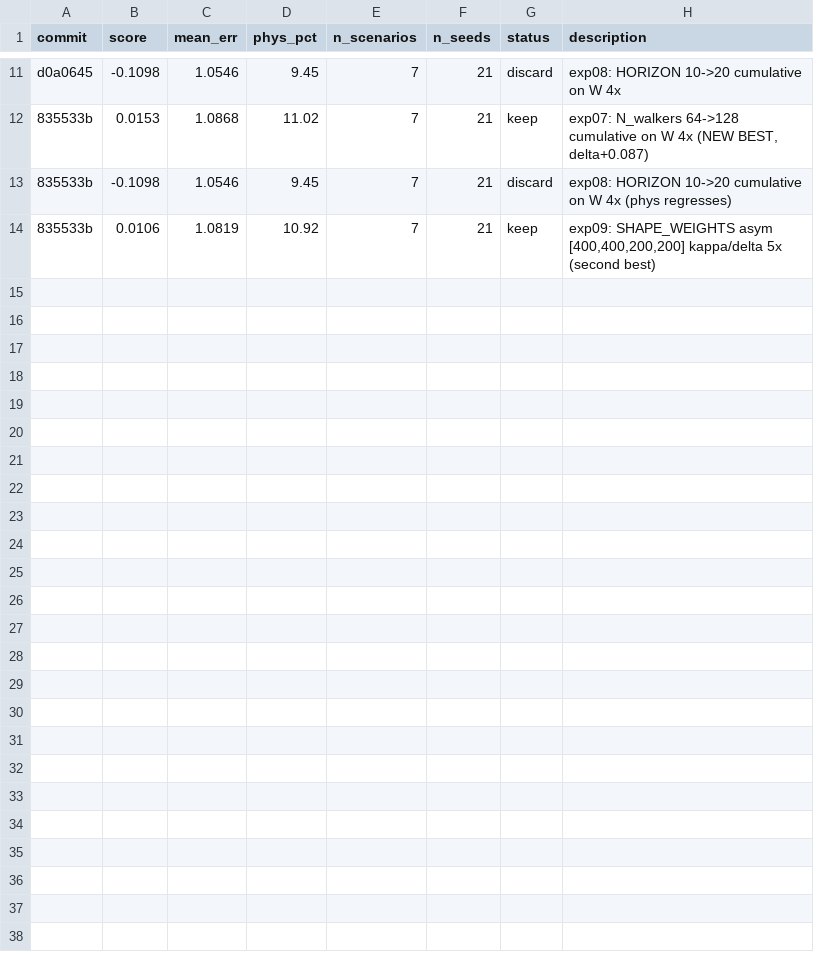
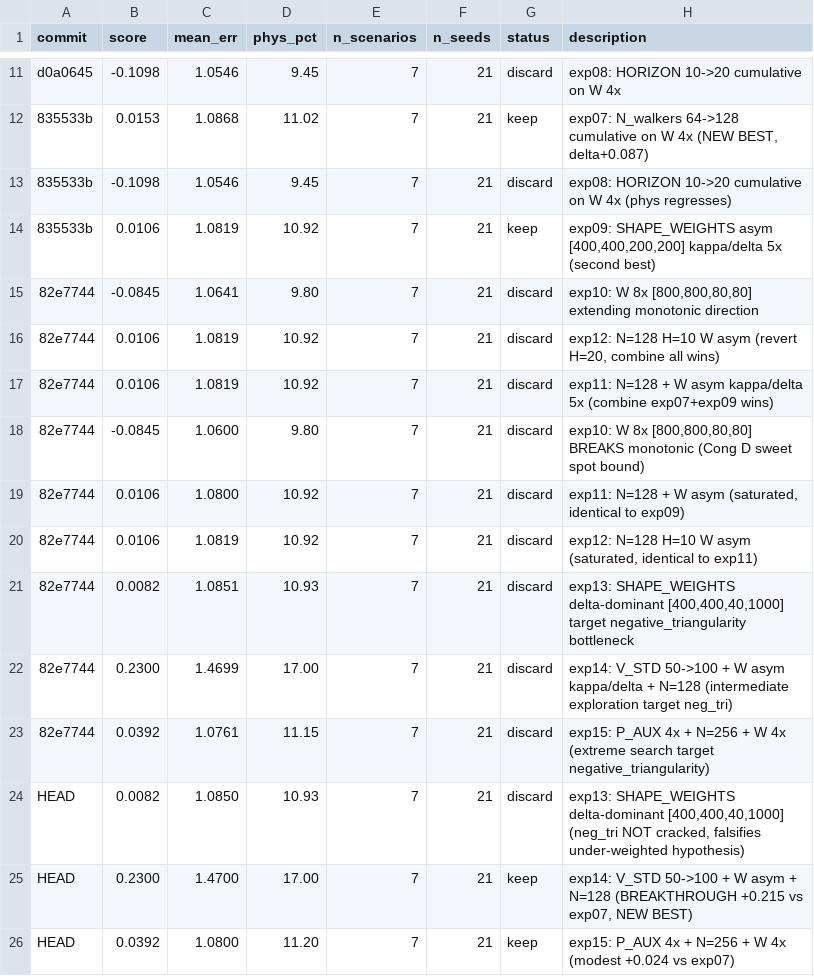
Before and after one commit to uppifyagency/fractal-AI-FMC, a TSV file: work/06_plasma_fmc/autoresearch/results.tsv, drawn as a sheet; only a part is shown, gaps mark what is left out.

Commit message:
plasma autoresearch: exp14 BREAKTHROUGH +0.230 (V_STD 100 + W asym + N=128)

```diff
--- a/work/06_plasma_fmc/autoresearch/results.tsv
+++ b/work/06_plasma_fmc/autoresearch/results.tsv
@@ -14 +14,13 @@ d0a0645	-0.1098	1.0546	9.45	7	21	discard	exp08: HORIZON 10->20 cumulative on W 4
 835533b	0.0106	1.0819	10.92	7	21	keep	exp09: SHAPE_WEIGHTS asym [400,400,200,200] kappa/delta 5x (second best)
+82e7744	-0.0845	1.0641	9.80	7	21	discard	exp10: W 8x [800,800,80,80] extending monotonic direction
+82e7744	0.0106	1.0819	10.92	7	21	discard	exp12: N=128 H=10 W asym (revert H=20, combine all wins)
+82e7744	0.0106	1.0819	10.92	7	21	discard	exp11: N=128 + W asym kappa/delta 5x (combine exp07+exp09 wins)
+82e7744	-0.0845	1.0600	9.80	7	21	discard	exp10: W 8x [800,800,80,80] BREAKS monotonic (Cong D sweet spot bound)
+82e7744	0.0106	1.0800	10.92	7	21	discard	exp11: N=128 + W asym (saturated, identical to exp09)
+82e7744	0.0106	1.0819	10.92	7	21	discard	exp12: N=128 H=10 W asym (saturated, identical to exp11)
+82e7744	0.0082	1.0851	10.93	7	21	discard	exp13: SHAPE_WEIGHTS delta-dominant [400,400,40,1000] target negative_triangularity bottleneck
+82e7744	0.2300	1.4699	17.00	7	21	discard	exp14: V_STD 50->100 + W asym kappa/delta + N=128 (intermediate exploration target neg_tri)
+82e7744	0.0392	1.0761	11.15	7	21	discard	exp15: P_AUX 4x + N=256 + W 4x (extreme search target negative_triangularity)
+HEAD	0.0082	1.0850	10.93	7	21	discard	exp13: SHAPE_WEIGHTS delta-dominant [400,400,40,1000] (neg_tri NOT cracked, falsifies under-weighted hypothesis)
+HEAD	0.2300	1.4700	17.00	7	21	keep	exp14: V_STD 50->100 + W asym + N=128 (BREAKTHROUGH +0.215 vs exp07, NEW BEST)
+HEAD	0.0392	1.0800	11.20	7	21	keep	exp15: P_AUX 4x + N=256 + W 4x (modest +0.024 vs exp07)
```
Also changed, not shown: 1 other file.
